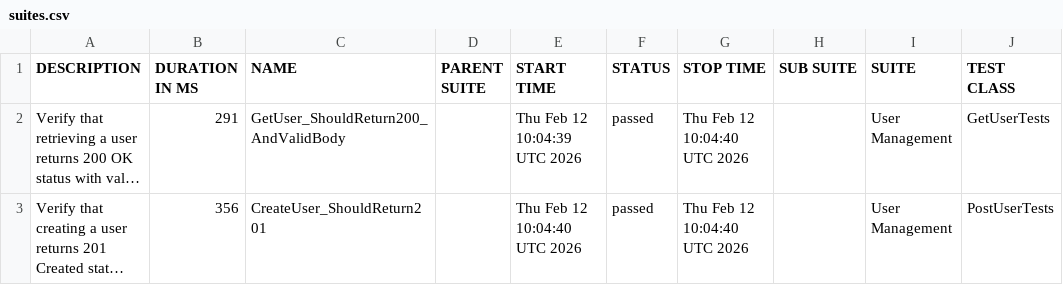
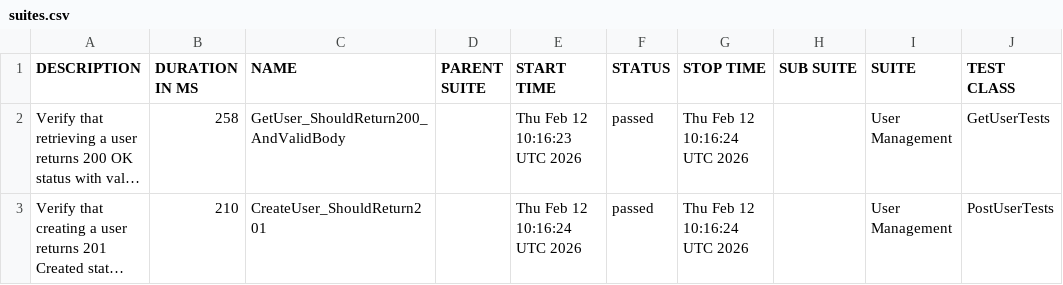
Before and after one commit to ITTVaidantGarg/Reqres-Api-GithubAction2, a CSV file: manual/data/suites.csv, drawn as a sheet; only a part is shown; long unchanged cells end in …; the diff names each change by its address in the sheet, - before the commit and + after, or states it on an @@ line.

```diff
--- a/manual/data/suites.csv
+++ b/manual/data/suites.csv
-B2 (DURATION IN MS): 291
+B2 (DURATION IN MS): 258
-E2 (START TIME): Thu Feb 12 10:04:39 UTC 2026
+E2 (START TIME): Thu Feb 12 10:16:23 UTC 2026
-G2:G3 (STOP TIME): Thu Feb 12 10:04:40 UTC 2026
+G2:G3 (STOP TIME): Thu Feb 12 10:16:24 UTC 2026
-B3 (DURATION IN MS): 356
+B3 (DURATION IN MS): 210
-E3 (START TIME): Thu Feb 12 10:04:40 UTC 2026
+E3 (START TIME): Thu Feb 12 10:16:24 UTC 2026
```
Also changed, not shown: 23 other files.
